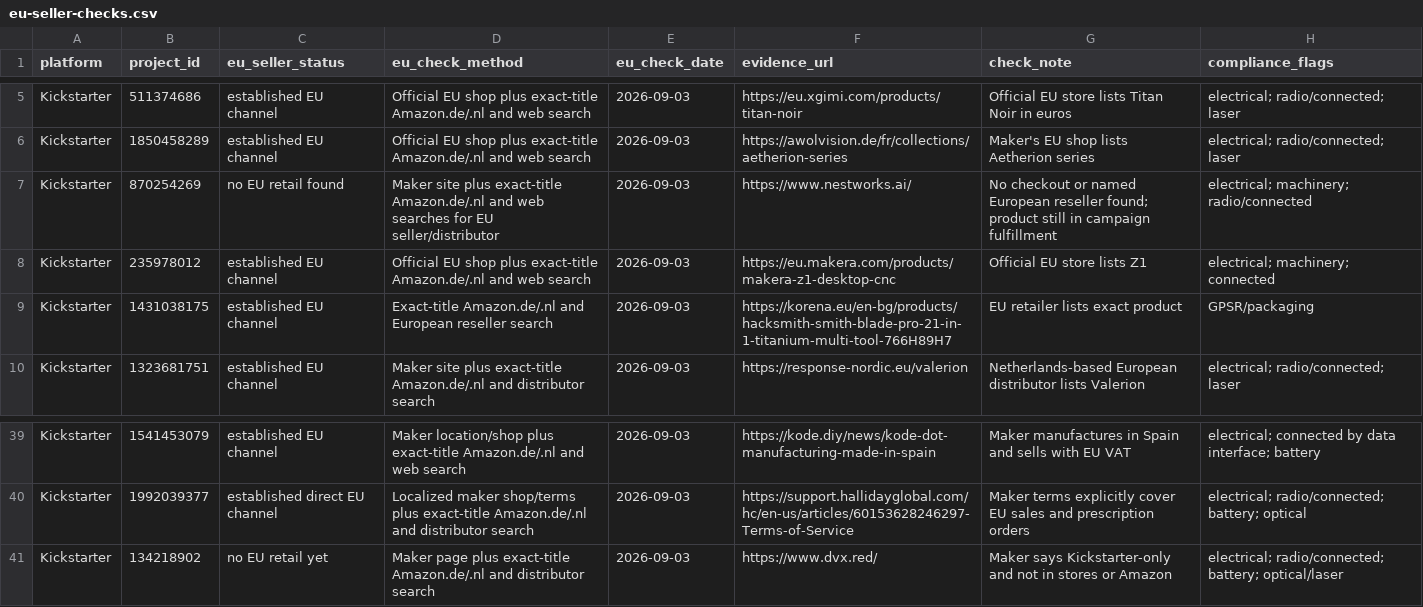
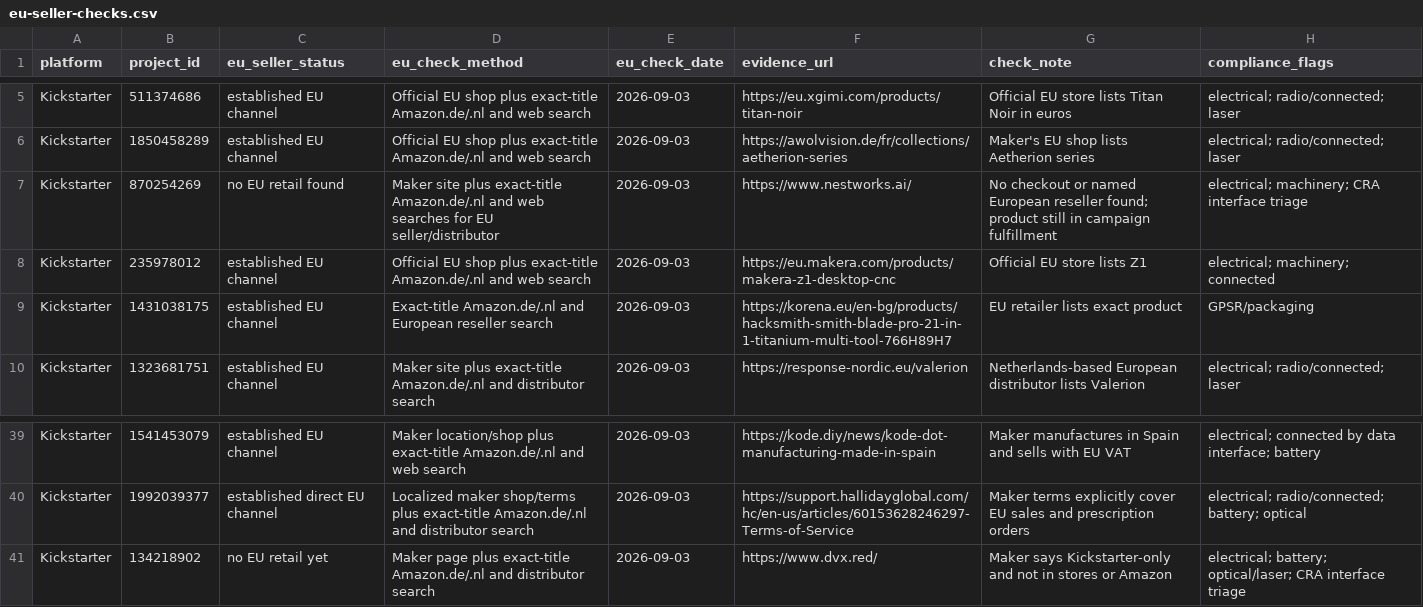
Before and after one commit to AnthonyKot/book19, a CSV file: resources/data/eu-seller-checks.csv, drawn as a sheet; only a part is shown, gaps mark what is left out.

```diff
--- a/resources/data/eu-seller-checks.csv
+++ b/resources/data/eu-seller-checks.csv
@@ -6,3 +6,3 @@ Kickstarter,511374686,established EU channel,Official EU shop plus exact-title A
 Kickstarter,1850458289,established EU channel,Official EU shop plus exact-title Amazon.de/.nl and web search,2026-09-03,https://awolvision.de/fr/collections/aetherion-series,Maker's EU shop lists Aetherion series,electrical; radio/connected; laser
-Kickstarter,870254269,no EU retail found,Maker site plus exact-title Amazon.de/.nl and web searches for EU seller/distributor,2026-09-03,https://www.nestworks.ai/,No checkout or named European reseller found; product still in campaign fulfillment,electrical; machinery; radio/connected
+Kickstarter,870254269,no EU retail found,Maker site plus exact-title Amazon.de/.nl and web searches for EU seller/distributor,2026-09-03,https://www.nestworks.ai/,No checkout or named European reseller found; product still in campaign fulfillment,electrical; machinery; CRA interface triage
 Kickstarter,235978012,established EU channel,Official EU shop plus exact-title Amazon.de/.nl and web search,2026-09-03,https://eu.makera.com/products/makera-z1-desktop-cnc,Official EU store lists Z1,electrical; machinery; connected
@@ -40,2 +40,2 @@ Kickstarter,1541453079,established EU channel,Maker location/shop plus exact-tit
 Kickstarter,1992039377,established direct EU channel,Localized maker shop/terms plus exact-title Amazon.de/.nl and distributor search,2026-09-03,https://support.hallidayglobal.com/hc/en-us/articles/60153628246297-Terms-of-Service,Maker terms explicitly cover EU sales and prescription orders,electrical; radio/connected; battery; optical
-Kickstarter,134218902,no EU retail yet,Maker page plus exact-title Amazon.de/.nl and distributor search,2026-09-03,https://www.dvx.red/,Maker says Kickstarter-only and not in stores or Amazon,electrical; radio/connected; battery; optical/laser
+Kickstarter,134218902,no EU retail yet,Maker page plus exact-title Amazon.de/.nl and distributor search,2026-09-03,https://www.dvx.red/,Maker says Kickstarter-only and not in stores or Amazon,electrical; battery; optical/laser; CRA interface triage
```
Also changed, not shown: drafts/reviews/top-40-eu-check.csv, 5 other files.
